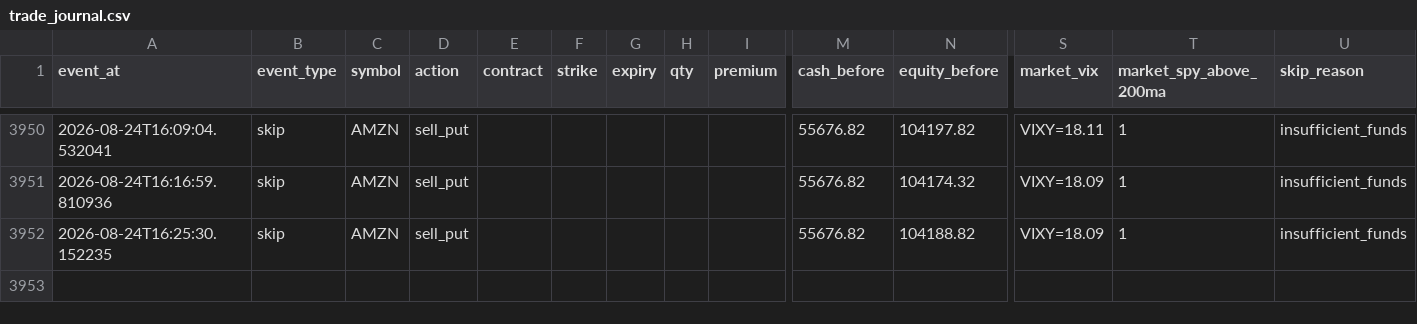
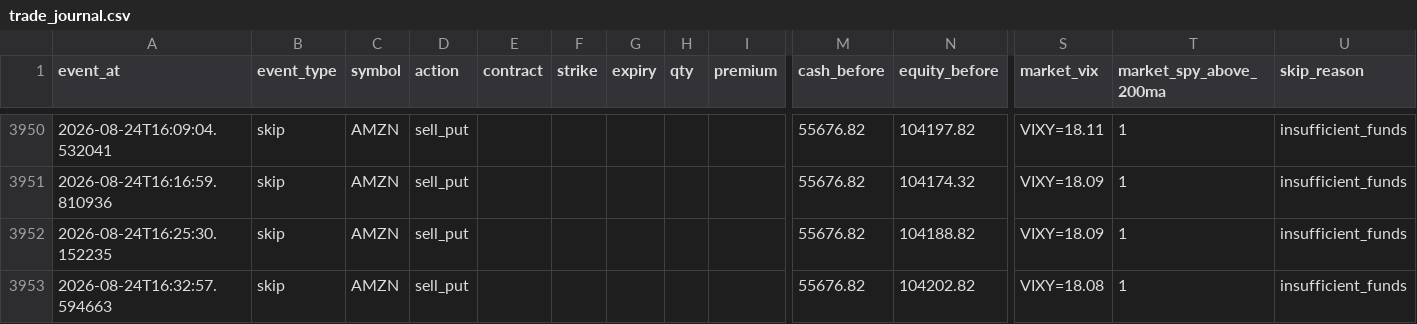
Before and after one commit to tonyatbellevue/ai-trading-wheel, a CSV file: metrics/data/trade_journal.csv, drawn as a sheet; only a part is shown, gaps mark what is left out; rows hold the shown columns only; the diff names each change by its address in the sheet, - before the commit and + after, or states it on an @@ line.

```diff
--- a/metrics/data/trade_journal.csv
+++ b/metrics/data/trade_journal.csv
+row 3953: 2026-08-24T16:32:57.594663 | skip | AMZN | sell_put |  |  |  |  |  | 55676.82 | 104202.82 | VIXY=18.08 | 1 | insufficient_funds
```
Also changed, not shown: 1 other file.
